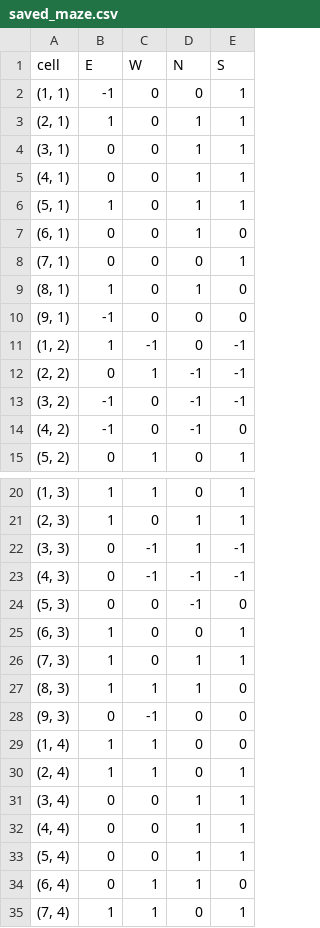
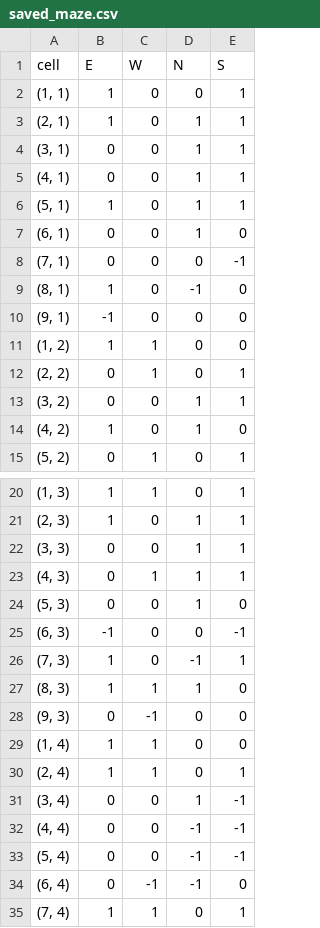
Before and after one commit to supungamlath/RoboGames2022, a CSV file: saved_maze.csv, drawn as a sheet; only a part is shown, gaps mark what is left out; the diff covers the shown part only.

```diff
--- a/saved_maze.csv
+++ b/saved_maze.csv
@@ -1,3 +1,3 @@
   cell  ,E,W,N,S
-"(1, 1)",-1,0,0,1
+"(1, 1)",1,0,0,1
 "(2, 1)",1,0,1,1
@@ -7,9 +7,9 @@
 "(6, 1)",0,0,1,0
-"(7, 1)",0,0,0,1
-"(8, 1)",1,0,1,0
+"(7, 1)",0,0,0,-1
+"(8, 1)",1,0,-1,0
 "(9, 1)",-1,0,0,0
-"(1, 2)",1,-1,0,-1
-"(2, 2)",0,1,-1,-1
-"(3, 2)",-1,0,-1,-1
-"(4, 2)",-1,0,-1,0
+"(1, 2)",1,1,0,0
+"(2, 2)",0,1,0,1
+"(3, 2)",0,0,1,1
+"(4, 2)",1,0,1,0
 "(5, 2)",0,1,0,1
@@ -21,7 +21,7 @@
 "(2, 3)",1,0,1,1
-"(3, 3)",0,-1,1,-1
-"(4, 3)",0,-1,-1,-1
-"(5, 3)",0,0,-1,0
-"(6, 3)",1,0,0,1
-"(7, 3)",1,0,1,1
+"(3, 3)",0,0,1,1
+"(4, 3)",0,1,1,1
+"(5, 3)",0,0,1,0
+"(6, 3)",-1,0,0,-1
+"(7, 3)",1,0,-1,1
 "(8, 3)",1,1,1,0
@@ -30,6 +30,6 @@
 "(2, 4)",1,1,0,1
-"(3, 4)",0,0,1,1
-"(4, 4)",0,0,1,1
-"(5, 4)",0,0,1,1
-"(6, 4)",0,1,1,0
+"(3, 4)",0,0,1,-1
+"(4, 4)",0,0,-1,-1
+"(5, 4)",0,0,-1,-1
+"(6, 4)",0,-1,-1,0
 "(7, 4)",1,1,0,1
```
Also changed, not shown: 14 edited cells elsewhere in this file, 2 other files.
